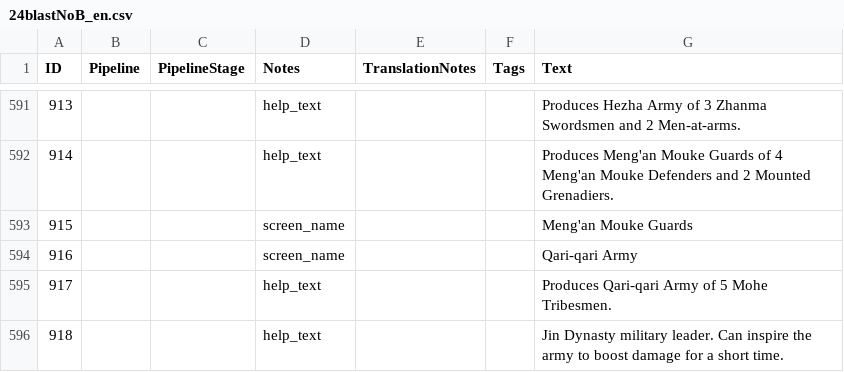
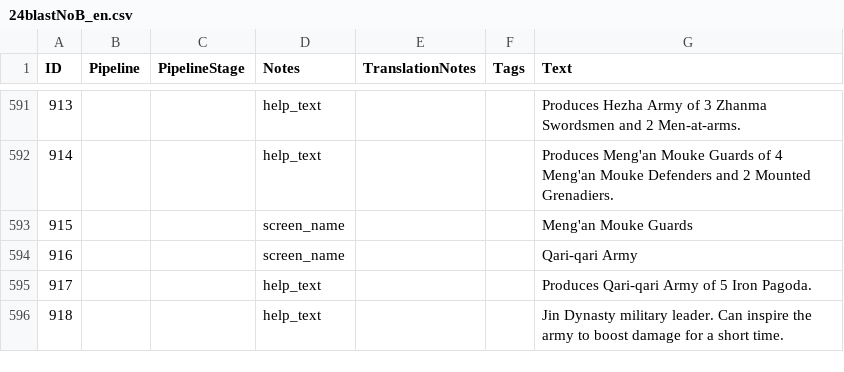
Before and after one commit to Seicing/aoe4legion, a CSV file: assets/locdb/24blastNoB_en.csv, drawn as a sheet; only a part is shown, gaps mark what is left out.

```diff
--- a/assets/locdb/24blastNoB_en.csv
+++ b/assets/locdb/24blastNoB_en.csv
@@ -594,3 +594,3 @@
 916,,,screen_name,,,Qari-qari Army
-917,,,help_text,,,Produces Qari-qari Army of 5 Mohe Tribesmen.
+917,,,help_text,,,Produces Qari-qari Army of 5 Iron Pagoda.
 918,,,help_text,,,Jin Dynasty military leader. Can inspire the army to boost damage for a short time.
```
Also changed, not shown: assets/locdb/24blastNoB_de.csv, assets/locdb/24blastNoB_zh-hans.csv, 6 other files.
